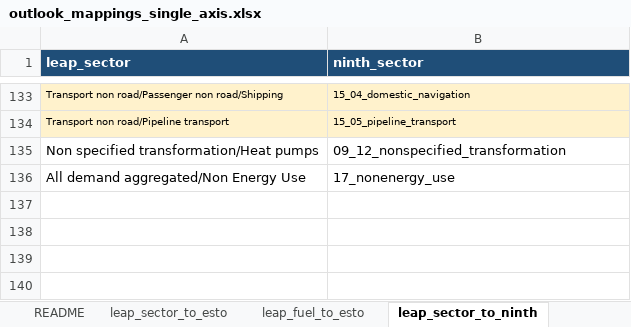
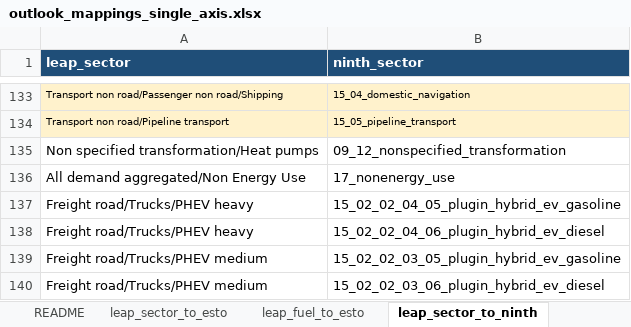
Before and after one commit to asia-pacific-energy-research-centre/leap_mappings, an Excel workbook: config/outlook_mappings_single_axis.xlsx, sheet leap_sector_to_ninth, drawn as a sheet; only a part is shown, gaps mark what is left out; values as stored, in another font and other column widths than the file's, no borders; the diff names each change by its address in the sheet, - before the commit and + after, or states it on an @@ line.

Commit message:
codex: clarify extended transport labels
Add vehicle-explicit road leaf labels and truck PHEV mapping axes; rebuild ESTO Extended vintages and mapping workbooks.\n\nVerification: pytest tests/test_esto_extended_test.py -q (10 passed).

```diff
--- a/config/outlook_mappings_single_axis.xlsx (sheet leap_sector_to_ninth)
+++ b/config/outlook_mappings_single_axis.xlsx (sheet leap_sector_to_ninth)
+row 137: Freight road/Trucks/PHEV heavy | 15_02_02_04_05_plugin_hybrid_ev_gasoline
+row 138: Freight road/Trucks/PHEV heavy | 15_02_02_04_06_plugin_hybrid_ev_diesel
+row 139: Freight road/Trucks/PHEV medium | 15_02_02_03_05_plugin_hybrid_ev_gasoline
+row 140: Freight road/Trucks/PHEV medium | 15_02_02_03_06_plugin_hybrid_ev_diesel
```
Also changed, not shown: sheet leap_sector_to_esto, charts or pictures, config/outlook_mappings_master.xlsx, 4 other files.
